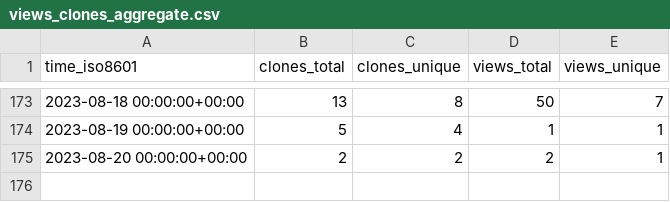
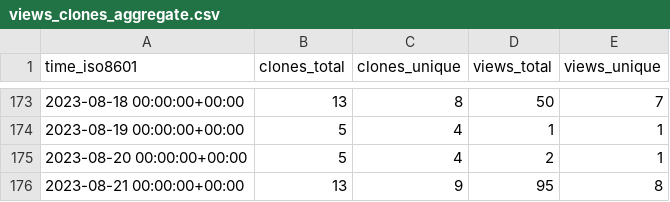
Before and after one commit to yext/pages-starter-react-locations, a CSV file: yext/pages-starter-react-locations/ghrs-data/views_clones_aggregate.csv, drawn as a sheet; only a part is shown, gaps mark what is left out.

```diff
--- a/yext/pages-starter-react-locations/ghrs-data/views_clones_aggregate.csv
+++ b/yext/pages-starter-react-locations/ghrs-data/views_clones_aggregate.csv
@@ -174,2 +174,3 @@ time_iso8601,clones_total,clones_unique,views_total,views_unique
 2023-08-19 00:00:00+00:00,5,4,1,1
-2023-08-20 00:00:00+00:00,2,2,2,1
+2023-08-20 00:00:00+00:00,5,4,2,1
+2023-08-21 00:00:00+00:00,13,9,95,8
```
Also changed, not shown: 1 other file.
